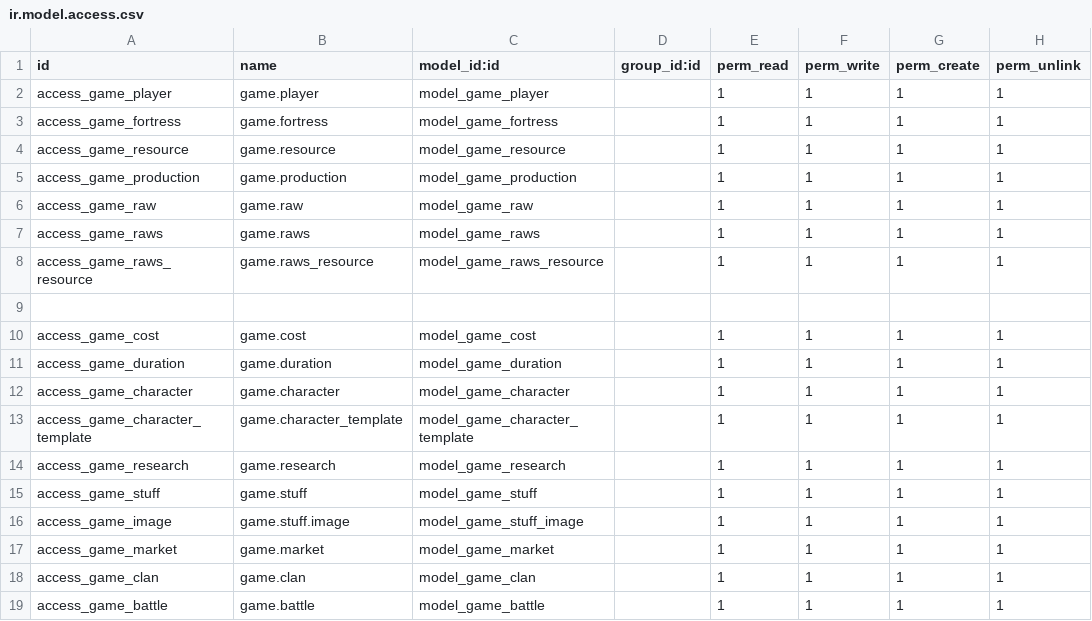
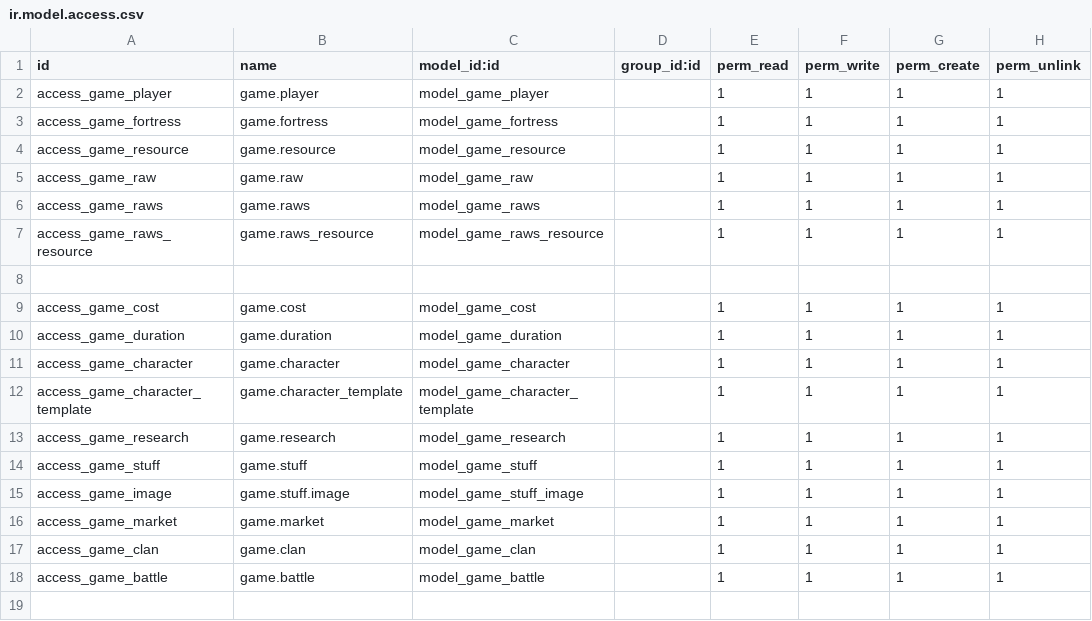
Before and after one commit to xxjcaxx/odoogame, a CSV file: game/security/ir.model.access.csv, drawn as a sheet.

```diff
--- a/game/security/ir.model.access.csv
+++ b/game/security/ir.model.access.csv
@@ -4,3 +4,2 @@ access_game_fortress,game.fortress,model_game_fortress,,1,1,1,1
 access_game_resource,game.resource,model_game_resource,,1,1,1,1
-access_game_production,game.production,model_game_production,,1,1,1,1
 access_game_raw,game.raw,model_game_raw,,1,1,1,1
```
Also changed, not shown: 5 other files.
